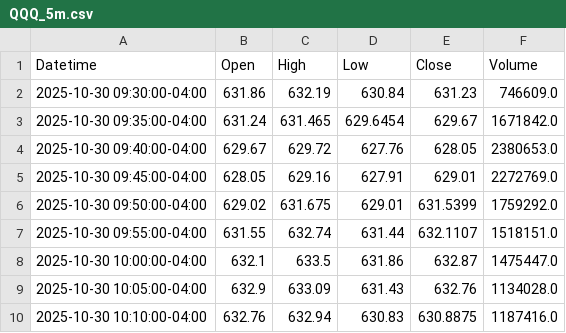
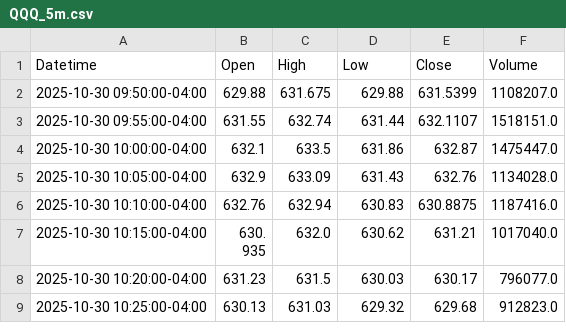
Before and after one commit to DeansGsxr/Deans-marketfeed, a CSV file: QQQ_5m.csv, drawn as a sheet; only a part is shown; the shorter side is filled out with more unchanged rows.

```diff
--- a/QQQ_5m.csv
+++ b/QQQ_5m.csv
@@ -1,7 +1,3 @@
 Datetime,Open,High,Low,Close,Volume
-2025-10-30 09:30:00-04:00,631.86,632.19,630.84,631.23,746609.0
-2025-10-30 09:35:00-04:00,631.24,631.465,629.6454,629.67,1671842.0
-2025-10-30 09:40:00-04:00,629.67,629.72,627.76,628.05,2380653.0
-2025-10-30 09:45:00-04:00,628.05,629.16,627.91,629.01,2272769.0
-2025-10-30 09:50:00-04:00,629.02,631.675,629.01,631.5399,1759292.0
+2025-10-30 09:50:00-04:00,629.88,631.675,629.88,631.5399,1108207.0
 2025-10-30 09:55:00-04:00,631.55,632.74,631.44,632.1107,1518151.0
```
Also changed, not shown: QQQ_1m.csv, QQQ_3m.csv, 16 other files.
